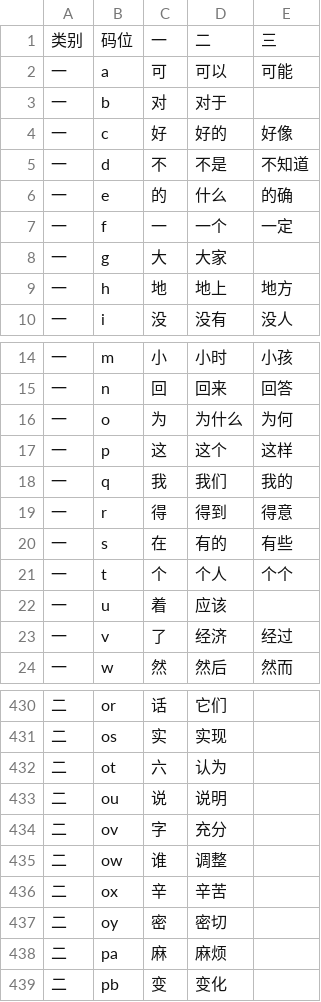
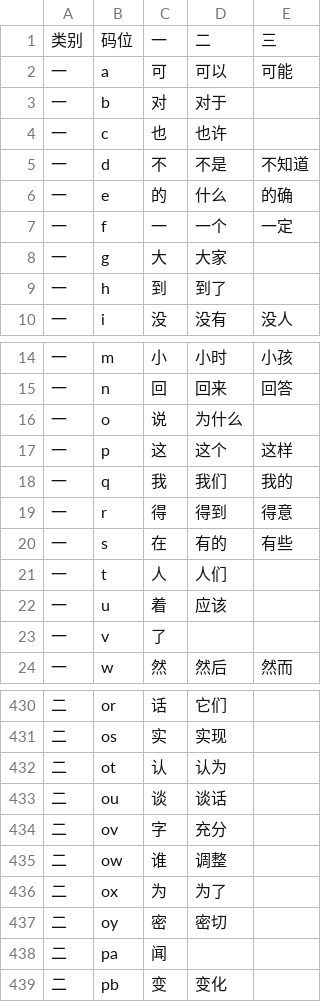
Before and after one commit to forFudan/yuhao, a CSV file: beta/generator/宇浩一二簡設置簡體.csv, drawn as a sheet; only a part is shown, gaps mark what is left out; the diff covers the shown part only.

```diff
--- a/beta/generator/宇浩一二簡設置簡體.csv
+++ b/beta/generator/宇浩一二簡設置簡體.csv
@@ -3,3 +3,3 @@
 一,b,对,对于,
-一,c,好,好的,好像
+一,c,也,也许,
 一,d,不,不是,不知道
@@ -8,3 +8,3 @@
 一,g,大,大家,
-一,h,地,地上,地方
+一,h,到,到了,
 一,i,没,没有,没人
@@ -15,3 +15,3 @@
 一,n,回,回来,回答
-一,o,为,为什么,为何
+一,o,说,为什么,
 一,p,这,这个,这样
@@ -20,5 +20,5 @@
 一,s,在,有的,有些
-一,t,个,个人,个个
+一,t,人,人们,
 一,u,着,应该,
-一,v,了,经济,经过
+一,v,了,,
 一,w,然,然后,然而
@@ -431,9 +431,9 @@
 二,os,实,实现,
-二,ot,六,认为,
-二,ou,说,说明,
+二,ot,认,认为,
+二,ou,谈,谈话,
 二,ov,字,充分,
 二,ow,谁,调整,
-二,ox,辛,辛苦,
+二,ox,为,为了,
 二,oy,密,密切,
-二,pa,麻,麻烦,
+二,pa,闻,,
 二,pb,变,变化,
```
Also changed, not shown: 147 edited cells elsewhere in this file, 21 other files.
